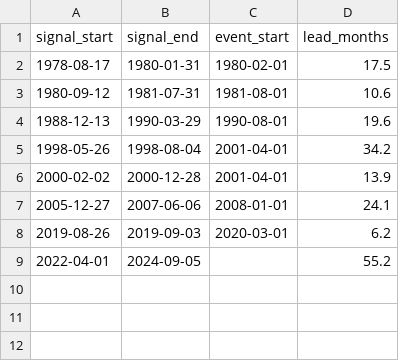
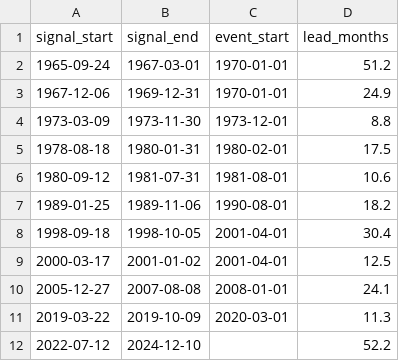
Before and after one commit to CertainAmount/mkviz-engine, a CSV file: data/yield-curve-inversion/yc-lead.csv, drawn as a sheet.

```diff
--- a/data/yield-curve-inversion/yc-lead.csv
+++ b/data/yield-curve-inversion/yc-lead.csv
@@ -1,9 +1,12 @@
 signal_start,signal_end,event_start,lead_months
-1978-08-17,1980-01-31,1980-02-01,17.5
+1965-09-24,1967-03-01,1970-01-01,51.2
+1967-12-06,1969-12-31,1970-01-01,24.9
+1973-03-09,1973-11-30,1973-12-01,8.8
+1978-08-18,1980-01-31,1980-02-01,17.5
 1980-09-12,1981-07-31,1981-08-01,10.6
-1988-12-13,1990-03-29,1990-08-01,19.6
-1998-05-26,1998-08-04,2001-04-01,34.2
-2000-02-02,2000-12-28,2001-04-01,13.9
-2005-12-27,2007-06-06,2008-01-01,24.1
-2019-08-26,2019-09-03,2020-03-01,6.2
-2022-04-01,2024-09-05,,55.2
+1989-01-25,1989-11-06,1990-08-01,18.2
+1998-09-18,1998-10-05,2001-04-01,30.4
+2000-03-17,2001-01-02,2001-04-01,12.5
+2005-12-27,2007-08-08,2008-01-01,24.1
+2019-03-22,2019-10-09,2020-03-01,11.3
+2022-07-12,2024-12-10,,52.2
```
Also changed, not shown: data/series/fred_DGS10.csv, data/series/fred_T10Y3M.csv, 26 other files.
